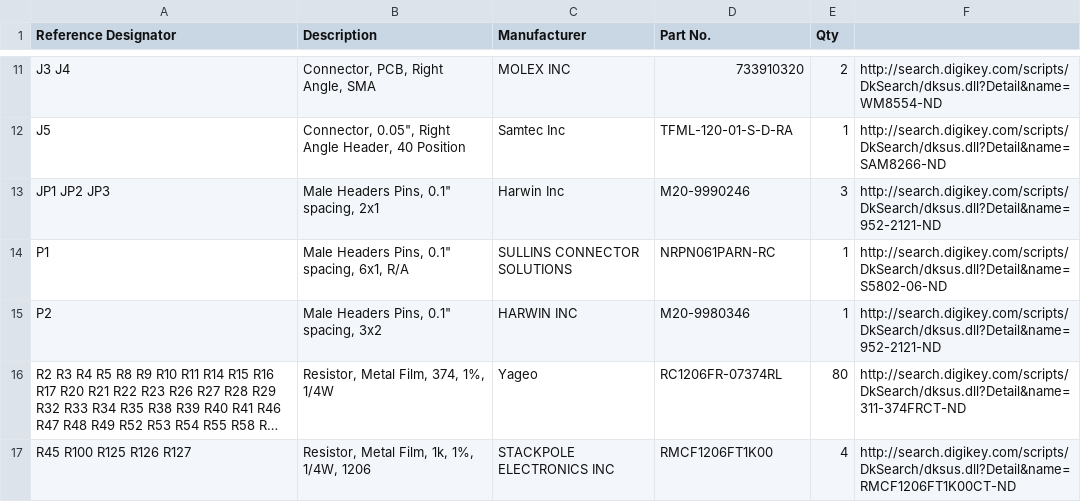
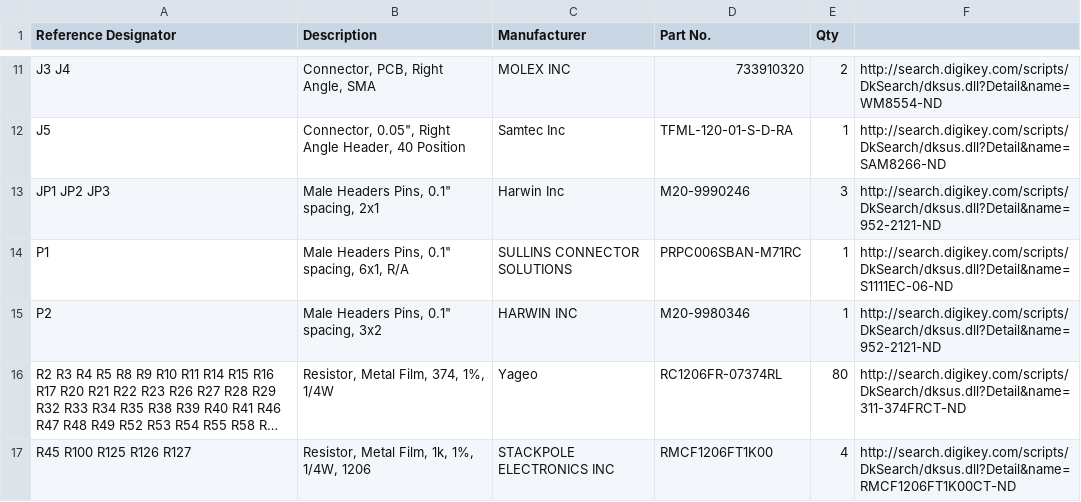
Before and after one commit to sci-bots/dropbot-40-channel-HV-switching-board.kicad, a CSV file: 40-channel HV switching board-BOM.csv, drawn as a sheet; only a part is shown, gaps mark what is left out; long unchanged cells end in ….

Commit message:
Fix part number on BOM for P1

```diff
--- a/40-channel HV switching board-BOM.csv
+++ b/40-channel HV switching board-BOM.csv
@@ -13,3 +13,3 @@ J5,"Connector, 0.05"", Right Angle Header, 40 Position",Samtec Inc,TFML-120-01-S
 JP1 JP2 JP3,"Male Headers Pins, 0.1"" spacing, 2x1",Harwin Inc,M20-9990246,3,http://search.digikey.com/scripts/DkSearch/dksus.dll?Detail&name= 952-2121-ND
-P1,"Male Headers Pins, 0.1"" spacing, 6x1, R/A",SULLINS CONNECTOR SOLUTIONS,NRPN061PARN-RC,1,http://search.digikey.com/scripts/DkSearch/dksus.dll?Detail&name=S5802-06-ND
+P1,"Male Headers Pins, 0.1"" spacing, 6x1, R/A",SULLINS CONNECTOR SOLUTIONS,PRPC006SBAN-M71RC,1,http://search.digikey.com/scripts/DkSearch/dksus.dll?Detail&name=S1111EC-06-ND
 P2,"Male Headers Pins, 0.1"" spacing, 3x2",HARWIN INC,M20-9980346,1,http://search.digikey.com/scripts/DkSearch/dksus.dll?Detail&name=952-2121-ND
```
